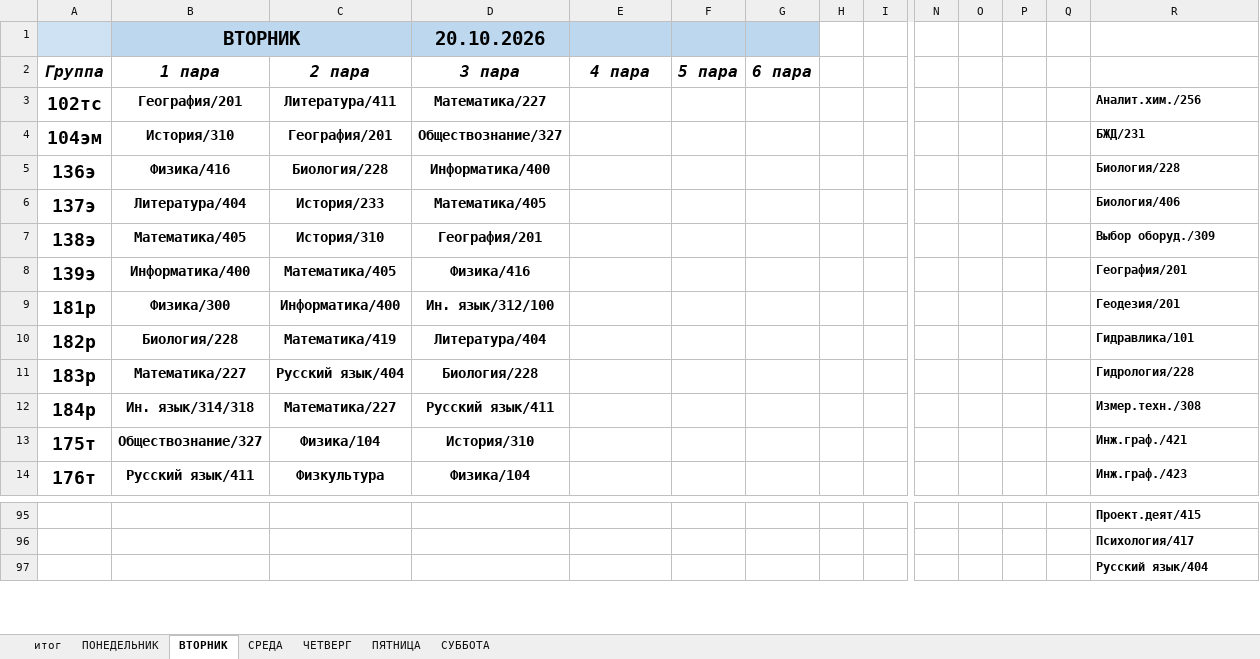
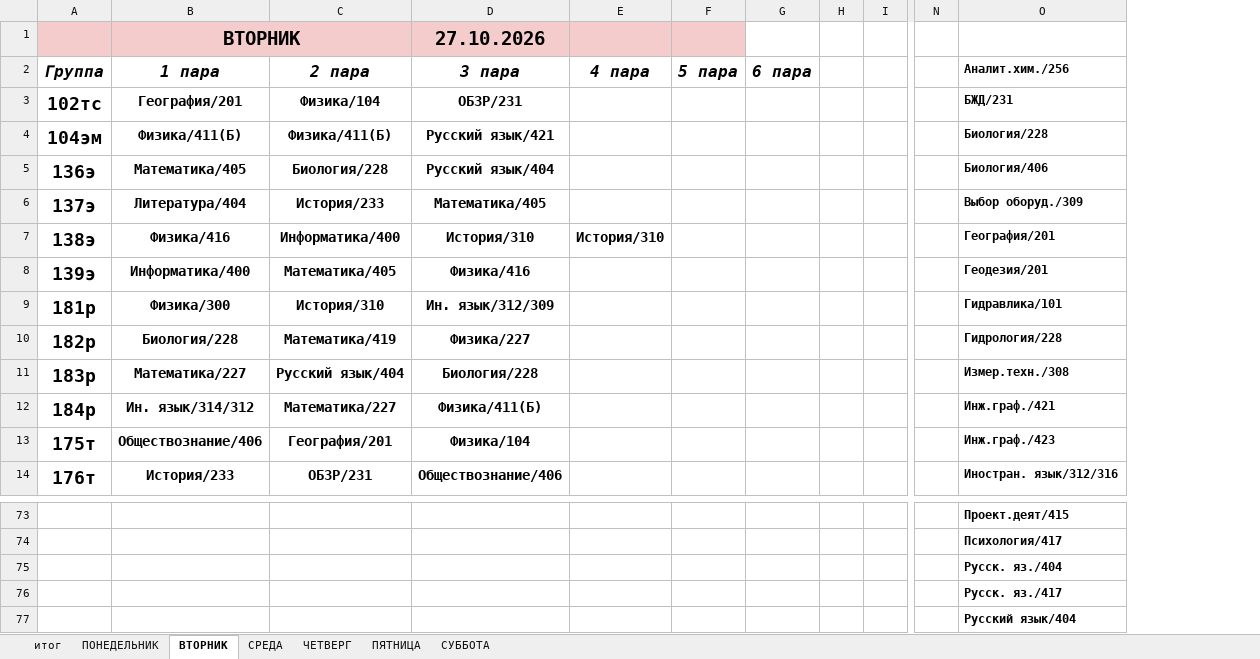
Before and after one commit to colderuopen-art/raspisanie, an Excel workbook: Расписание.xlsx, sheet ВТОРНИК, drawn as a sheet; only a part is shown, gaps mark what is left out; values as stored, in another font and other column widths than the file's, no borders; removed rows and columns are numbered as before the commit, all else as after; rows hold the shown columns only; the diff covers the shown part only; the diff names each change by its address in the sheet, - before the commit and + after, or states it on an @@ line.

```diff
--- a/Расписание.xlsx (sheet ВТОРНИК)
+++ b/Расписание.xlsx (sheet ВТОРНИК)
-column O, empty
-column P, empty
-column Q, empty
-A1 fill: #CFE2F3
+A1 fill: #F4CCCC
-B1 fill: #BDD7EE
+B1 fill: #F4CCCC
-D1 (3 пара): 20.10.2026
+D1 (3 пара): 27.10.2026
-D1:F1 fill: #BDD7EE
+D1:F1 fill: #F4CCCC
-G1 fill: #BDD7EE
+G1 fill: none
-O2: (empty)
+O2: Аналит.хим./256
-C3 (2 пара): Литература/411
+C3 (2 пара): Физика/104
-D3 (3 пара): Математика/227
+D3 (3 пара): ОБЗР/231
-O3 (Аналит.хим./256): Аналит.хим./256
+O3 (Аналит.хим./256): БЖД/231
-row 4: 104эм | История/310 | География/201 | Обществознание/327 |  |  |  |  |  |  |  |  |  | БЖД/231
+row 4: 104эм | Физика/411(Б) | Физика/411(Б) | Русский язык/421 |  |  |  |  |  |  | Биология/228
-B5 (1 пара): Физика/416
+B5 (1 пара): Математика/405
-D5 (3 пара): Информатика/400
+D5 (3 пара): Русский язык/404
-O5 (Аналит.хим./256): Биология/228
+O5 (Аналит.хим./256): Биология/406
-O6 (Аналит.хим./256): Биология/406
+O6 (Аналит.хим./256): Выбор оборуд./309
-row 7: 138э | Математика/405 | История/310 | География/201 |  |  |  |  |  |  |  |  |  | Выбор оборуд./309
+row 7: 138э | Физика/416 | Информатика/400 | История/310 | История/310 |  |  |  |  |  | География/201
-O8 (Аналит.хим./256): География/201
+O8 (Аналит.хим./256): Геодезия/201
-C9 (2 пара): Информатика/400
+C9 (2 пара): История/310
-D9 (3 пара): Ин. язык/312/100
+D9 (3 пара): Ин. язык/312/309
-O9 (Аналит.хим./256): Геодезия/201
+O9 (Аналит.хим./256): Гидравлика/101
-D10 (3 пара): Литература/404
+D10 (3 пара): Физика/227
-O10 (Аналит.хим./256): Гидравлика/101
+O10 (Аналит.хим./256): Гидрология/228
-O11 (Аналит.хим./256): Гидрология/228
+O11 (Аналит.хим./256): Измер.техн./308
-B12 (1 пара): Ин. язык/314/318
+B12 (1 пара): Ин. язык/314/312
-D12 (3 пара): Русский язык/411
+D12 (3 пара): Физика/411(Б)
-O12 (Аналит.хим./256): Измер.техн./308
+O12 (Аналит.хим./256): Инж.граф./421
-B13 (1 пара): Обществознание/327
+B13 (1 пара): Обществознание/406
-C13 (2 пара): Физика/104
+C13 (2 пара): География/201
-D13 (3 пара): История/310
+D13 (3 пара): Физика/104
-O13 (Аналит.хим./256): Инж.граф./421
+O13 (Аналит.хим./256): Инж.граф./423
-row 14: 176т | Русский язык/411 | Физкультура | Физика/104 |  |  |  |  |  |  |  |  |  | Инж.граф./423
+row 14: 176т | История/233 | ОБЗР/231 | Обществознание/406 |  |  |  |  |  |  | Иностран. язык/312/316
+row 75:  |  |  |  |  |  |  |  |  |  | Русск. яз./404
+row 76:  |  |  |  |  |  |  |  |  |  | Русск. яз./417
```
Also changed, not shown: 9 added rows, 32 removed rows and 62 edited cells elsewhere in this sheet, sheet СРЕДА, sheet ЧЕТВЕРГ, sheet СУББОТА, sheet ПОНЕДЕЛЬНИК, sheet ПЯТНИЦА, sheet итог, formulas that keep their value.
